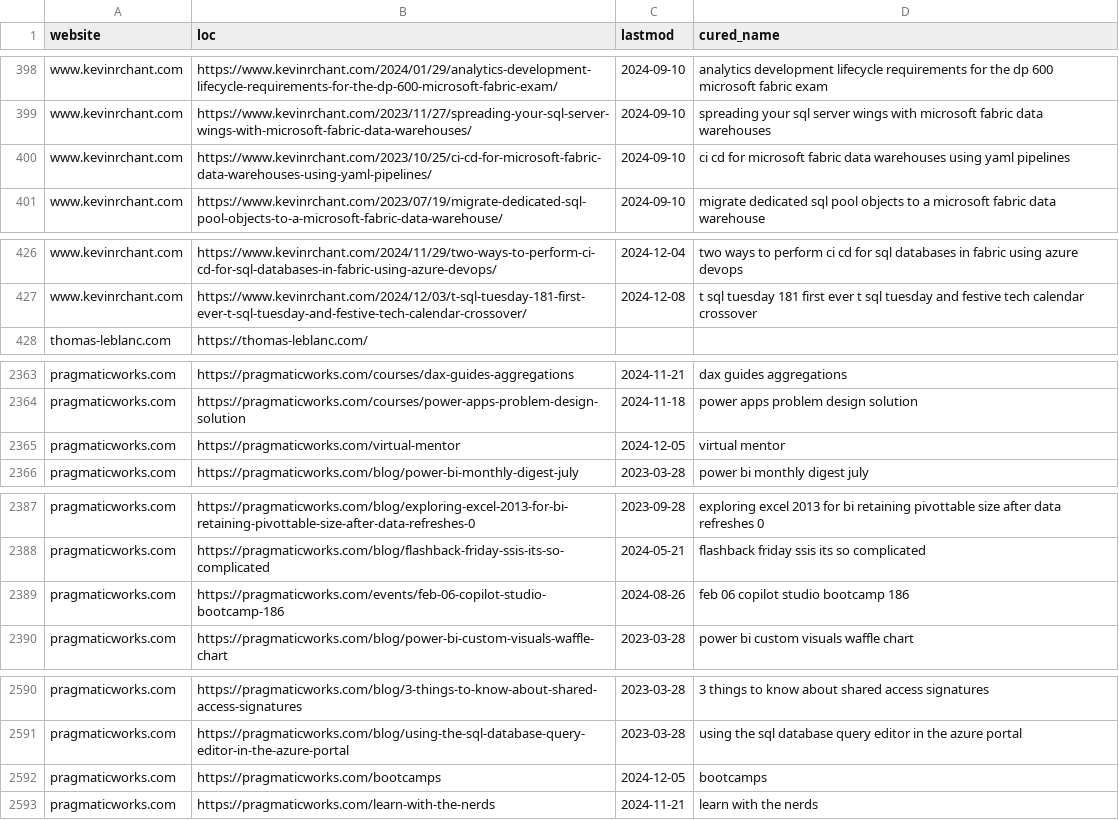
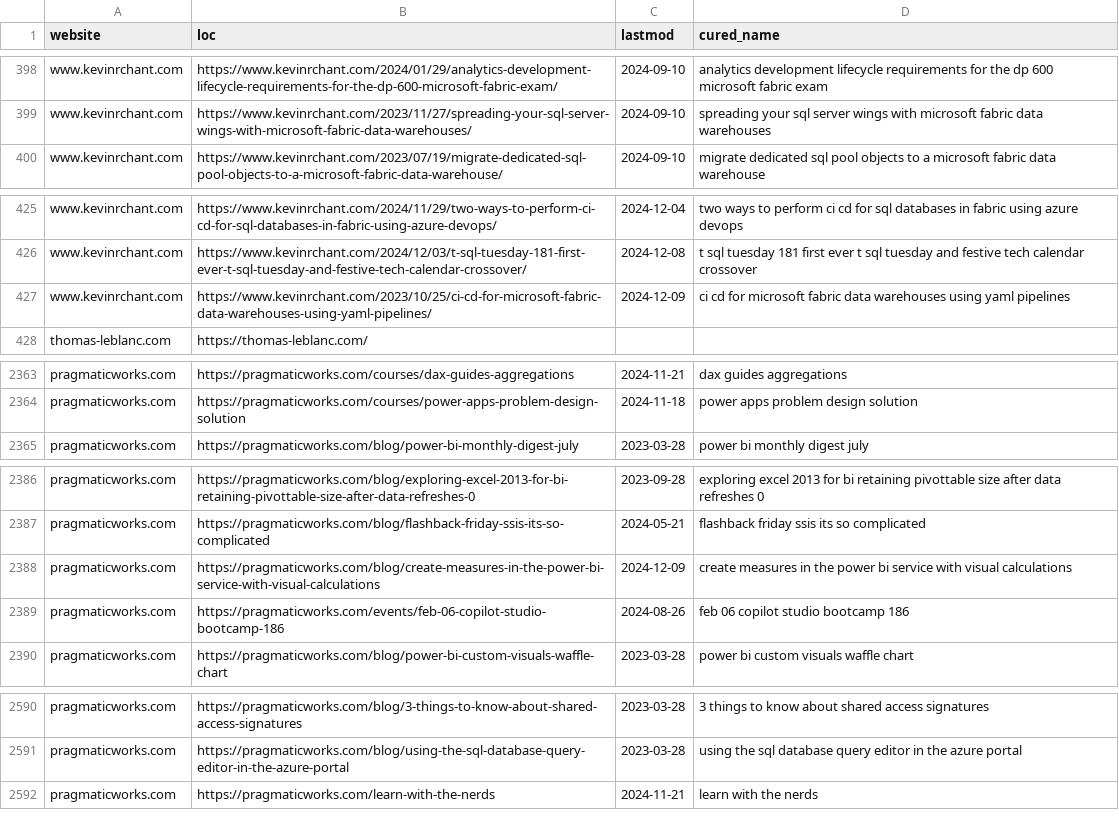
Before and after one commit to julian-passebecq/newsai_script, a CSV file: data/article_blog.csv, drawn as a sheet; only a part is shown, gaps mark what is left out; the diff covers the shown part only.

```diff
--- a/data/article_blog.csv
+++ b/data/article_blog.csv
@@ -399,3 +399,2 @@ www.kevinrchant.com,https://www.kevinrchant.com/2024/01/29/analytics-development
 www.kevinrchant.com,https://www.kevinrchant.com/2023/11/27/spreading-your-sql-server-wings-with-microsoft-fabric-data-warehouses/,2024-09-10,spreading your sql server wings with microsoft fabric data warehouses
-www.kevinrchant.com,https://www.kevinrchant.com/2023/10/25/ci-cd-for-microsoft-fabric-data-warehouses-using-yaml-pipelines/,2024-09-10,ci cd for microsoft fabric data warehouses using yaml pipelines
 www.kevinrchant.com,https://www.kevinrchant.com/2023/07/19/migrate-dedicated-sql-pool-objects-to-a-microsoft-fabric-data-warehouse/,2024-09-10,migrate dedicated sql pool objects to a microsoft fabric data warehouse
@@ -427,2 +426,3 @@ www.kevinrchant.com,https://www.kevinrchant.com/2024/11/29/two-ways-to-perform-c
 www.kevinrchant.com,https://www.kevinrchant.com/2024/12/03/t-sql-tuesday-181-first-ever-t-sql-tuesday-and-festive-tech-calendar-crossover/,2024-12-08,t sql tuesday 181 first ever t sql tuesday and festive tech calendar crossover
+www.kevinrchant.com,https://www.kevinrchant.com/2023/10/25/ci-cd-for-microsoft-fabric-data-warehouses-using-yaml-pipelines/,2024-12-09,ci cd for microsoft fabric data warehouses using yaml pipelines
 thomas-leblanc.com,https://thomas-leblanc.com/,,
@@ -2364,3 +2364,2 @@ pragmaticworks.com,https://pragmaticworks.com/courses/dax-guides-aggregations,20
 pragmaticworks.com,https://pragmaticworks.com/courses/power-apps-problem-design-solution,2024-11-18,power apps problem design solution
-pragmaticworks.com,https://pragmaticworks.com/virtual-mentor,2024-12-05,virtual mentor
 pragmaticworks.com,https://pragmaticworks.com/blog/power-bi-monthly-digest-july,2023-03-28,power bi monthly digest july
@@ -2388,2 +2387,3 @@ pragmaticworks.com,https://pragmaticworks.com/blog/exploring-excel-2013-for-bi-r
 pragmaticworks.com,https://pragmaticworks.com/blog/flashback-friday-ssis-its-so-complicated,2024-05-21,flashback friday ssis its so complicated
+pragmaticworks.com,https://pragmaticworks.com/blog/create-measures-in-the-power-bi-service-with-visual-calculations,2024-12-09,create measures in the power bi service with visual calculations
 pragmaticworks.com,https://pragmaticworks.com/events/feb-06-copilot-studio-bootcamp-186,2024-08-26,feb 06 copilot studio bootcamp 186
@@ -2591,3 +2591,2 @@ pragmaticworks.com,https://pragmaticworks.com/blog/3-things-to-know-about-shared
 pragmaticworks.com,https://pragmaticworks.com/blog/using-the-sql-database-query-editor-in-the-azure-portal,2023-03-28,using the sql database query editor in the azure portal
-pragmaticworks.com,https://pragmaticworks.com/bootcamps,2024-12-05,bootcamps
 pragmaticworks.com,https://pragmaticworks.com/learn-with-the-nerds,2024-11-21,learn with the nerds
```
Also changed, not shown: 3 added rows, 1 removed row, 37 moved rows and 1 edited cell elsewhere in this file, data/sitemap.csv.
